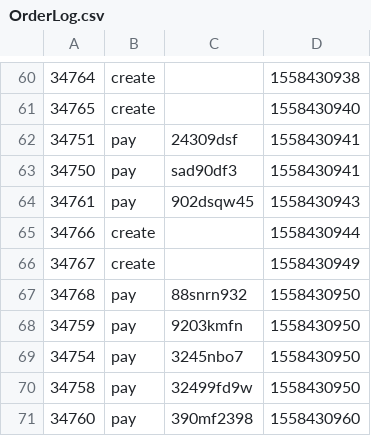
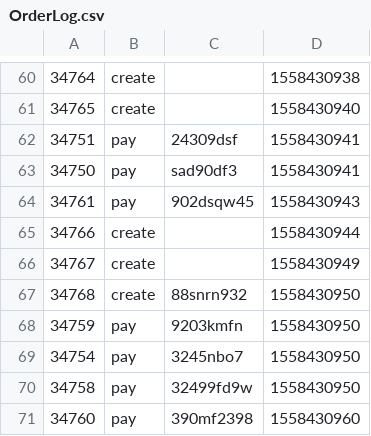
Before and after one commit to smilebeichang/spark, a CSV file: input/OrderLog.csv, drawn as a sheet; only a part is shown, gaps mark what is left out.

```diff
--- a/input/OrderLog.csv
+++ b/input/OrderLog.csv
@@ -66,3 +66,3 @@
 34767,create,,1558430949
-34768,pay,88snrn932,1558430950
+34768,create,88snrn932,1558430950
 34759,pay,9203kmfn,1558430950
```
Also changed, not shown: 11 other files.
